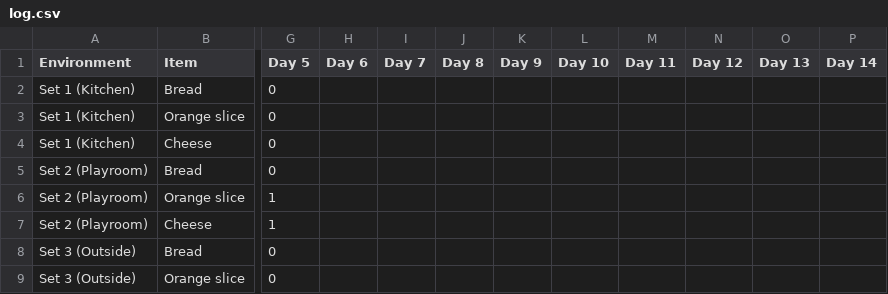
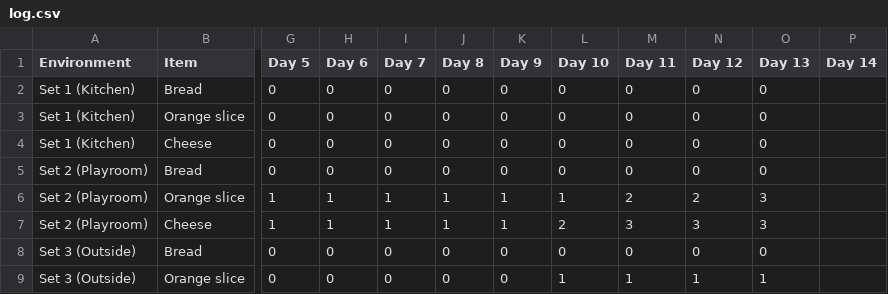
Before and after one commit to alistairreilly/marvelous-mold, a CSV file: log.csv, drawn as a sheet; only a part is shown, gaps mark what is left out; the diff covers the shown part only; the diff names each change by its address in the sheet, - before the commit and + after, or states it on an @@ line.

Commit message:
Update log

```diff
--- a/log.csv
+++ b/log.csv
-H2:H5 (Day 6): (empty)
+H2:H5 (Day 6): 0
-I2:I5 (Day 7): (empty)
+I2:I5 (Day 7): 0
-J2:J5 (Day 8): (empty)
+J2:J5 (Day 8): 0
-K2:K5 (Day 9): (empty)
+K2:K5 (Day 9): 0
-L2:L5 (Day 10): (empty)
+L2:L5 (Day 10): 0
-M2:M5 (Day 11): (empty)
+M2:M5 (Day 11): 0
-N2:N5 (Day 12): (empty)
+N2:N5 (Day 12): 0
-O2:O5 (Day 13): (empty)
+O2:O5 (Day 13): 0
-H6:H7 (Day 6): (empty)
+H6:H7 (Day 6): 1
-I6:I7 (Day 7): (empty)
+I6:I7 (Day 7): 1
-J6:J7 (Day 8): (empty)
+J6:J7 (Day 8): 1
-K6:K7 (Day 9): (empty)
+K6:K7 (Day 9): 1
-L6 (Day 10): (empty)
+L6 (Day 10): 1
-M6 (Day 11): (empty)
+M6 (Day 11): 2
-N6 (Day 12): (empty)
+N6 (Day 12): 2
-O6:O7 (Day 13): (empty)
+O6:O7 (Day 13): 3
-L7 (Day 10): (empty)
+L7 (Day 10): 2
-M7 (Day 11): (empty)
+M7 (Day 11): 3
-N7 (Day 12): (empty)
+N7 (Day 12): 3
-H8:H9 (Day 6): (empty)
+H8:H9 (Day 6): 0
-I8:I9 (Day 7): (empty)
+I8:I9 (Day 7): 0
-J8:J9 (Day 8): (empty)
+J8:J9 (Day 8): 0
-K8:K9 (Day 9): (empty)
+K8:K9 (Day 9): 0
-L8 (Day 10): (empty)
+L8 (Day 10): 0
-M8 (Day 11): (empty)
+M8 (Day 11): 0
-N8 (Day 12): (empty)
+N8 (Day 12): 0
-O8 (Day 13): (empty)
+O8 (Day 13): 0
-L9 (Day 10): (empty)
+L9 (Day 10): 1
-M9 (Day 11): (empty)
+M9 (Day 11): 1
-N9 (Day 12): (empty)
+N9 (Day 12): 1
-O9 (Day 13): (empty)
+O9 (Day 13): 1
```
Also changed, not shown: 56 edited cells elsewhere in this file.
